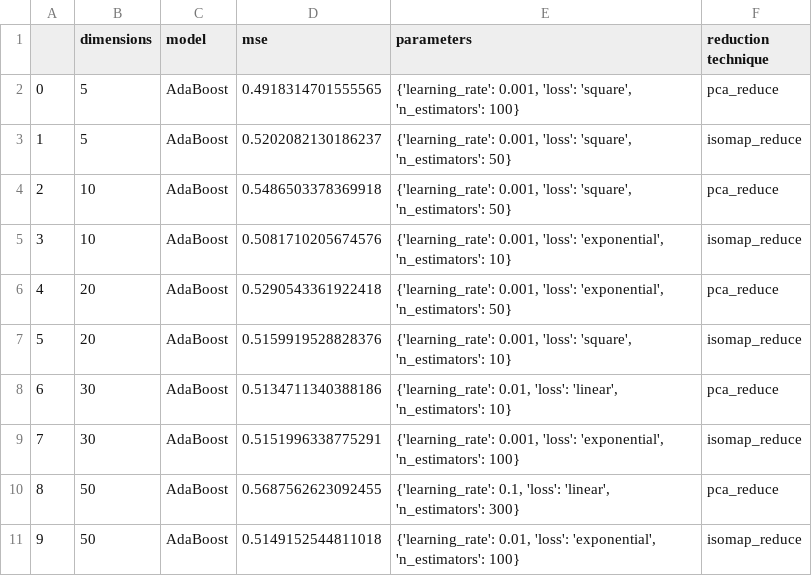
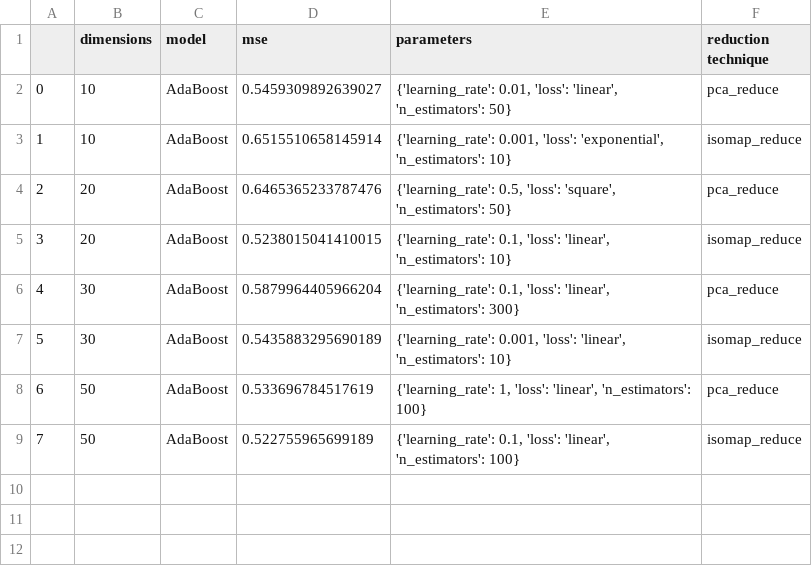
Before and after one commit to eliasbloemendaal/DataMining, a CSV file: AdaBoost-dim_reduction.csv, drawn as a sheet; removed rows and columns are numbered as before the commit, all else as after; the diff names each change by its address in the sheet, - before the commit and + after, or states it on an @@ line.

```diff
--- a/AdaBoost-dim_reduction.csv
+++ b/AdaBoost-dim_reduction.csv
-row 2: 0 | 5 | AdaBoost | 0.4918314701555565 | {'learning_rate': 0.001, 'loss': 'square', 'n_estimators': 100} | pca_reduce
-row 3: 1 | 5 | AdaBoost | 0.5202082130186237 | {'learning_rate': 0.001, 'loss': 'square', 'n_estimators': 50} | isomap_reduce
@@ column A renumbered from row 2 down @@
-D2 (mse): 0.5486503378369918
+D2 (mse): 0.5459309892639027
-E2 (parameters): {'learning_rate': 0.001, 'loss': 'square', 'n_estimators': 50}
+E2 (parameters): {'learning_rate': 0.01, 'loss': 'linear', 'n_estimators': 50}
-D3 (mse): 0.5081710205674576
+D3 (mse): 0.6515510658145914
-D4 (mse): 0.5290543361922418
+D4 (mse): 0.6465365233787476
-E4 (parameters): {'learning_rate': 0.001, 'loss': 'exponential', 'n_estimators': 50}
+E4 (parameters): {'learning_rate': 0.5, 'loss': 'square', 'n_estimators': 50}
-D5 (mse): 0.5159919528828376
+D5 (mse): 0.5238015041410015
-E5 (parameters): {'learning_rate': 0.001, 'loss': 'square', 'n_estimators': 10}
+E5 (parameters): {'learning_rate': 0.1, 'loss': 'linear', 'n_estimators': 10}
-D6 (mse): 0.5134711340388186
+D6 (mse): 0.5879964405966204
-E6 (parameters): {'learning_rate': 0.01, 'loss': 'linear', 'n_estimators': 10}
+E6 (parameters): {'learning_rate': 0.1, 'loss': 'linear', 'n_estimators': 300}
-D7 (mse): 0.5151996338775291
+D7 (mse): 0.5435883295690189
-E7 (parameters): …0.001, 'loss': 'exponential', 'n_estimators': 100}
+E7 (parameters): …0.001, 'loss': 'linear', 'n_estimators': 10}
-D8 (mse): 0.5687562623092455
+D8 (mse): 0.533696784517619
-E8 (parameters): {'learning_rate': 0.1, 'loss': 'linear', 'n_estimators': 300}
+E8 (parameters): {'learning_rate': 1, 'loss': 'linear', 'n_estimators': 100}
-D9 (mse): 0.5149152544811018
+D9 (mse): 0.522755965699189
-E9 (parameters): {'learning_rate': 0.01, 'loss': 'exponential', 'n_estimators': 100}
+E9 (parameters): {'learning_rate': 0.1, 'loss': 'linear', 'n_estimators': 100}
```
Also changed, not shown: test.csv, 27 other files.
